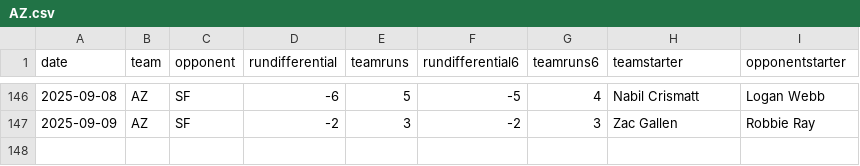
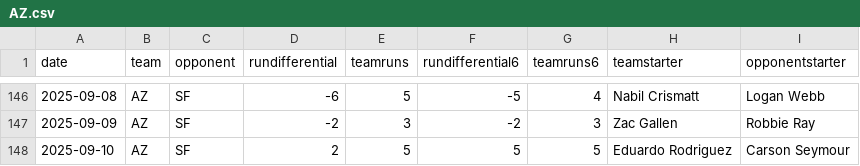
Before and after one commit to fantasy-toolz/mlb-predictions, a CSV file: data/2025/teams/AZ.csv, drawn as a sheet; only a part is shown, gaps mark what is left out; the diff names each change by its address in the sheet, - before the commit and + after, or states it on an @@ line.

```diff
--- a/data/2025/teams/AZ.csv
+++ b/data/2025/teams/AZ.csv
+row 148: 2025-09-10 | AZ | SF | 2 | 5 | 5 | 5 | Eduardo Rodriguez | Carson Seymour
```
Also changed, not shown: data/2025/teams/NYM.csv, data/2025/teams/PHI.csv, 31 other files.
